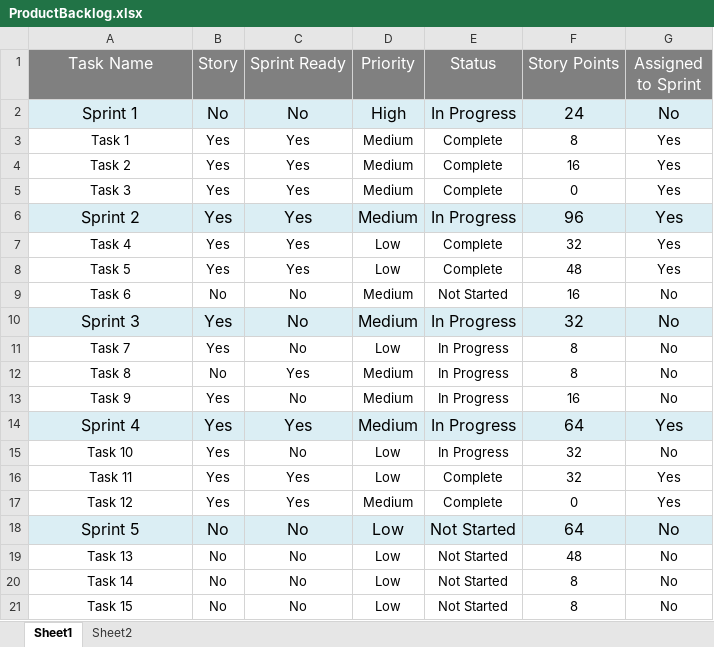
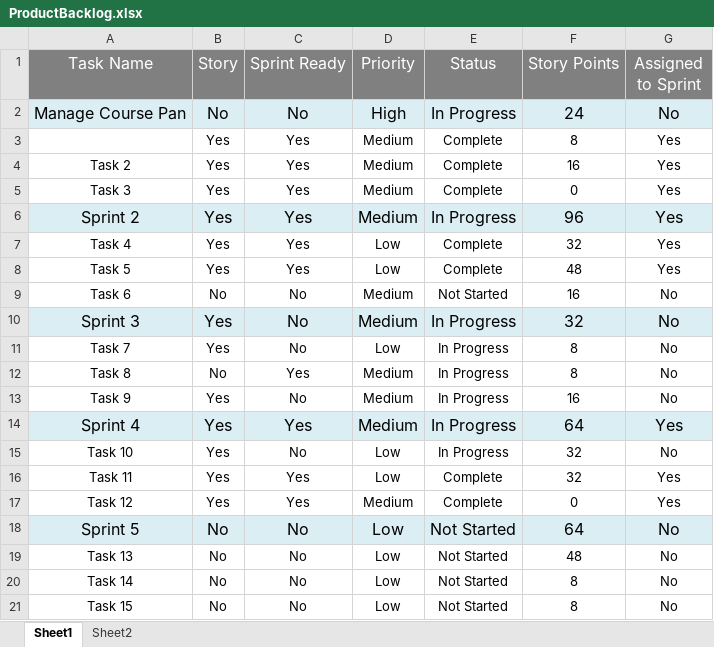
Before and after one commit to sachxna/swe-lab, an Excel workbook: assignments/lab5/ProductBacklog.xlsx, sheet Sheet1, drawn as a sheet; values as stored, in another font and other column widths than the file's, no borders; the diff names each change by its address in the sheet, - before the commit and + after, or states it on an @@ line.

```diff
--- a/assignments/lab5/ProductBacklog.xlsx (sheet Sheet1)
+++ b/assignments/lab5/ProductBacklog.xlsx (sheet Sheet1)
-A2 (Task Name): Sprint 1
+A2 (Task Name): Manage Course Pan
-A3 (Task Name): Task 1
+A3 (Task Name): (empty)
```
Also changed, not shown: assignments/lab5/TestPlan.xlsx, assignments/lab5/UserStory.xlsx, 5 other files.
